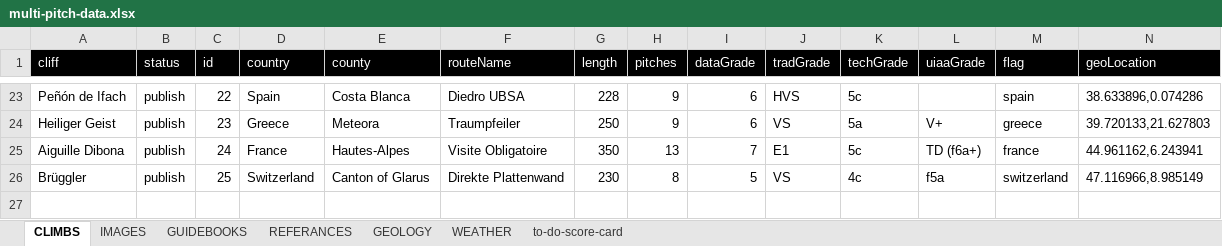
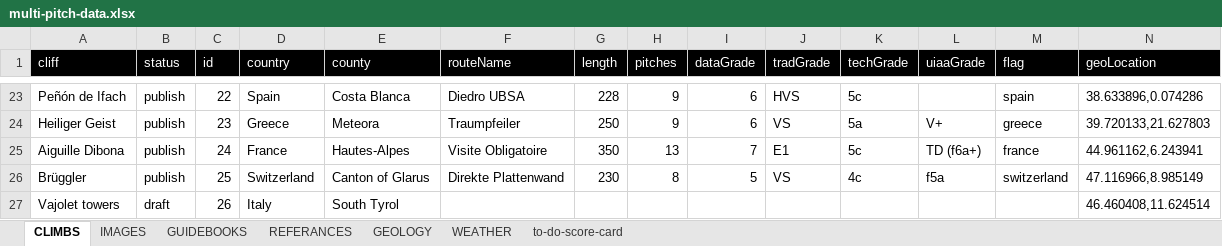
Before and after one commit to dankni/multi-pitch, an Excel workbook: working-files/multi-pitch-data.xlsx, sheet CLIMBS, drawn as a sheet; only a part is shown, gaps mark what is left out; values as stored, in another font and other column widths than the file's, no borders; rows hold the shown columns only; the diff names each change by its address in the sheet, - before the commit and + after, or states it on an @@ line.

```diff
--- a/working-files/multi-pitch-data.xlsx (sheet CLIMBS)
+++ b/working-files/multi-pitch-data.xlsx (sheet CLIMBS)
+row 27: Vajolet towers | draft | 26 | Italy | South Tyrol |  |  |  |  |  |  |  |  | 46.460408,11.624514
```
Also changed, not shown: sheet to-do-score-card, 1 other file.
